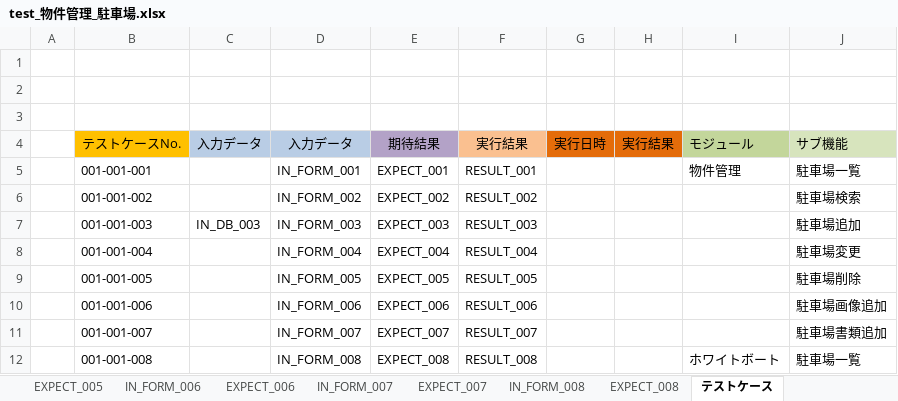
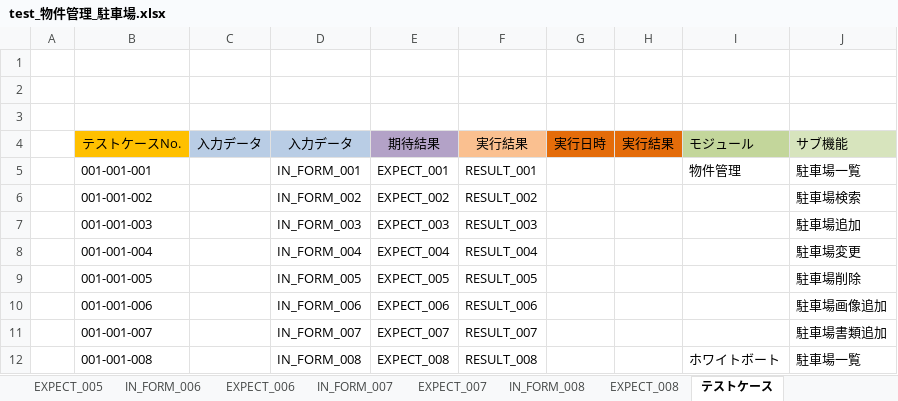
Before and after one commit to ebusiness/areaparking-test, an Excel workbook: test_物件管理/test_物件管理_駐車場.xlsx, sheet テストケース, drawn as a sheet; values as stored, in another font and other column widths than the file's, no borders; conditional formats not drawn; the diff names each change by its address in the sheet, - before the commit and + after, or states it on an @@ line.

```diff
--- a/test_物件管理/test_物件管理_駐車場.xlsx (sheet テストケース)
+++ b/test_物件管理/test_物件管理_駐車場.xlsx (sheet テストケース)
-C7: IN_DB_003
+C7: (empty)
```
Also changed, not shown: sheet IN_DB_003, test_物件管理/test_物件管理車室一覧.xlsx, 2 other files.
